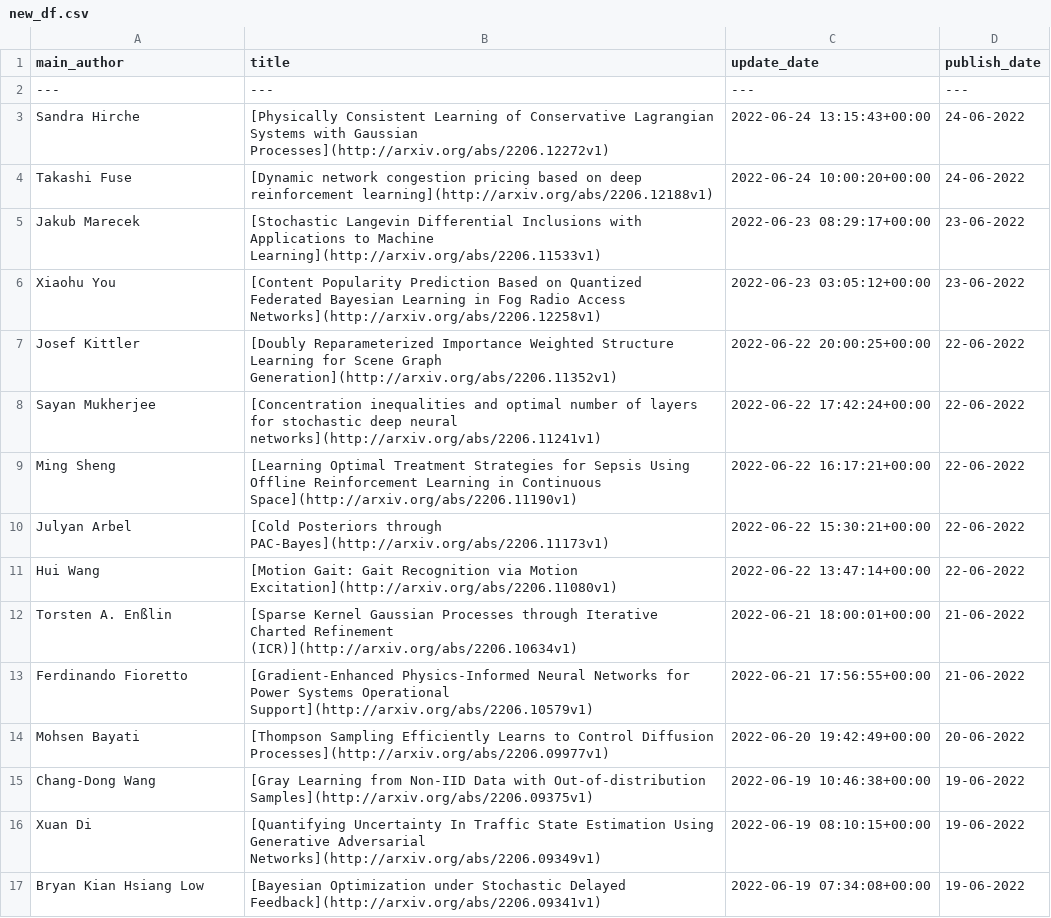
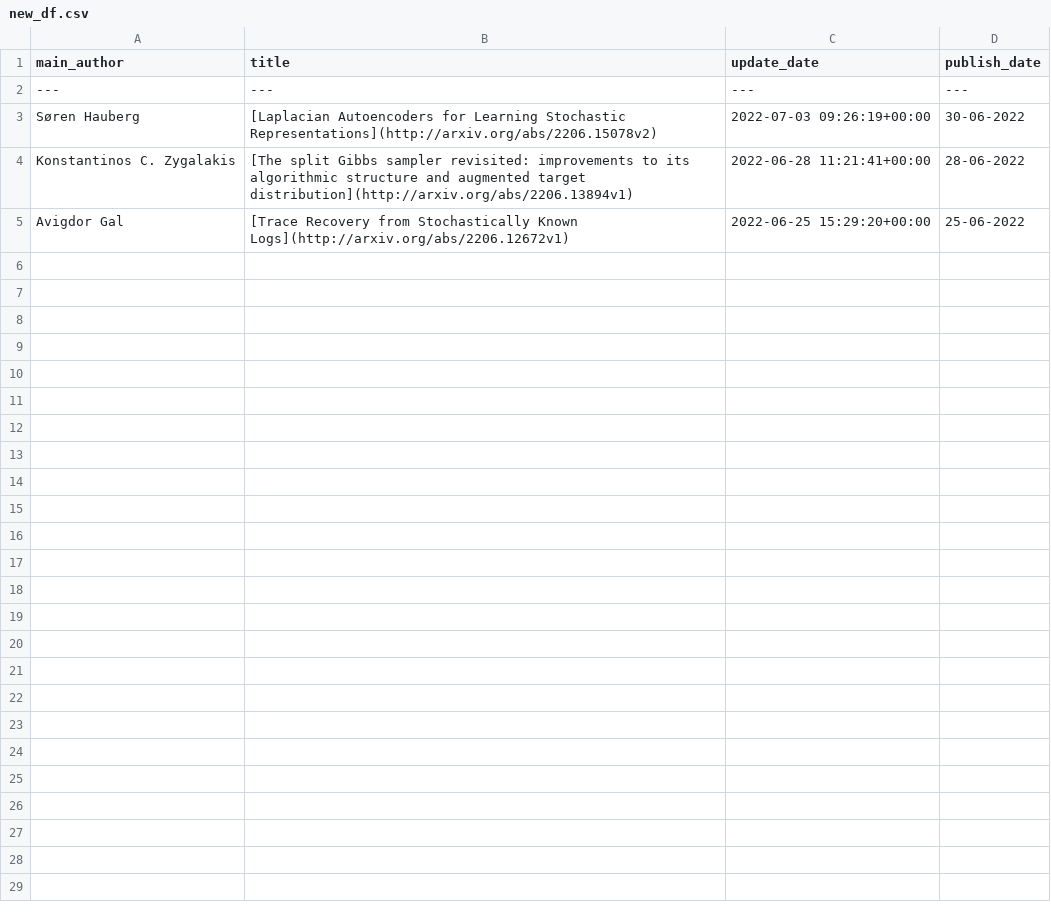
Before and after one commit to egstatsml/arxivsearch, a CSV file: mcmc/new_df.csv, drawn as a sheet.

```diff
--- a/mcmc/new_df.csv
+++ b/mcmc/new_df.csv
@@ -2,16 +2,4 @@ main_author|title|update_date|publish_date
 ---|---|---|---
-Sandra Hirche|[Physically Consistent Learning of Conservative Lagrangian Systems with   Gaussian Processes](http://arxiv.org/abs/2206.12272v1)|2022-06-24 13:15:43+00:00|24-06-2022
-Takashi Fuse|[Dynamic network congestion pricing based on deep reinforcement learning](http://arxiv.org/abs/2206.12188v1)|2022-06-24 10:00:20+00:00|24-06-2022
-Jakub Marecek|[Stochastic Langevin Differential Inclusions with Applications to Machine   Learning](http://arxiv.org/abs/2206.11533v1)|2022-06-23 08:29:17+00:00|23-06-2022
-Xiaohu You|[Content Popularity Prediction Based on Quantized Federated Bayesian   Learning in Fog Radio Access Networks](http://arxiv.org/abs/2206.12258v1)|2022-06-23 03:05:12+00:00|23-06-2022
-Josef Kittler|[Doubly Reparameterized Importance Weighted Structure Learning for Scene   Graph Generation](http://arxiv.org/abs/2206.11352v1)|2022-06-22 20:00:25+00:00|22-06-2022
-Sayan Mukherjee|[Concentration inequalities and optimal number of layers for stochastic   deep neural networks](http://arxiv.org/abs/2206.11241v1)|2022-06-22 17:42:24+00:00|22-06-2022
-Ming Sheng|[Learning Optimal Treatment Strategies for Sepsis Using Offline   Reinforcement Learning in Continuous Space](http://arxiv.org/abs/2206.11190v1)|2022-06-22 16:17:21+00:00|22-06-2022
-Julyan Arbel|[Cold Posteriors through PAC-Bayes](http://arxiv.org/abs/2206.11173v1)|2022-06-22 15:30:21+00:00|22-06-2022
-Hui Wang|[Motion Gait: Gait Recognition via Motion Excitation](http://arxiv.org/abs/2206.11080v1)|2022-06-22 13:47:14+00:00|22-06-2022
-Torsten A. Enßlin|[Sparse Kernel Gaussian Processes through Iterative Charted Refinement   (ICR)](http://arxiv.org/abs/2206.10634v1)|2022-06-21 18:00:01+00:00|21-06-2022
-Ferdinando Fioretto|[Gradient-Enhanced Physics-Informed Neural Networks for Power Systems   Operational Support](http://arxiv.org/abs/2206.10579v1)|2022-06-21 17:56:55+00:00|21-06-2022
-Mohsen Bayati|[Thompson Sampling Efficiently Learns to Control Diffusion Processes](http://arxiv.org/abs/2206.09977v1)|2022-06-20 19:42:49+00:00|20-06-2022
-Chang-Dong Wang|[Gray Learning from Non-IID Data with Out-of-distribution Samples](http://arxiv.org/abs/2206.09375v1)|2022-06-19 10:46:38+00:00|19-06-2022
-Xuan Di|[Quantifying Uncertainty In Traffic State Estimation Using Generative   Adversarial Networks](http://arxiv.org/abs/2206.09349v1)|2022-06-19 08:10:15+00:00|19-06-2022
-Bryan Kian Hsiang Low|[Bayesian Optimization under Stochastic Delayed Feedback](http://arxiv.org/abs/2206.09341v1)|2022-06-19 07:34:08+00:00|19-06-2022
+Søren Hauberg|[Laplacian Autoencoders for Learning Stochastic Representations](http://arxiv.org/abs/2206.15078v2)|2022-07-03 09:26:19+00:00|30-06-2022
+Konstantinos C. Zygalakis|[The split Gibbs sampler revisited: improvements to its algorithmic   structure and augmented target distribution](http://arxiv.org/abs/2206.13894v1)|2022-06-28 11:21:41+00:00|28-06-2022
+Avigdor Gal|[Trace Recovery from Stochastically Known Logs](http://arxiv.org/abs/2206.12672v1)|2022-06-25 15:29:20+00:00|25-06-2022
```
Also changed, not shown: mcmc/readme_df.csv, 5 other files.
